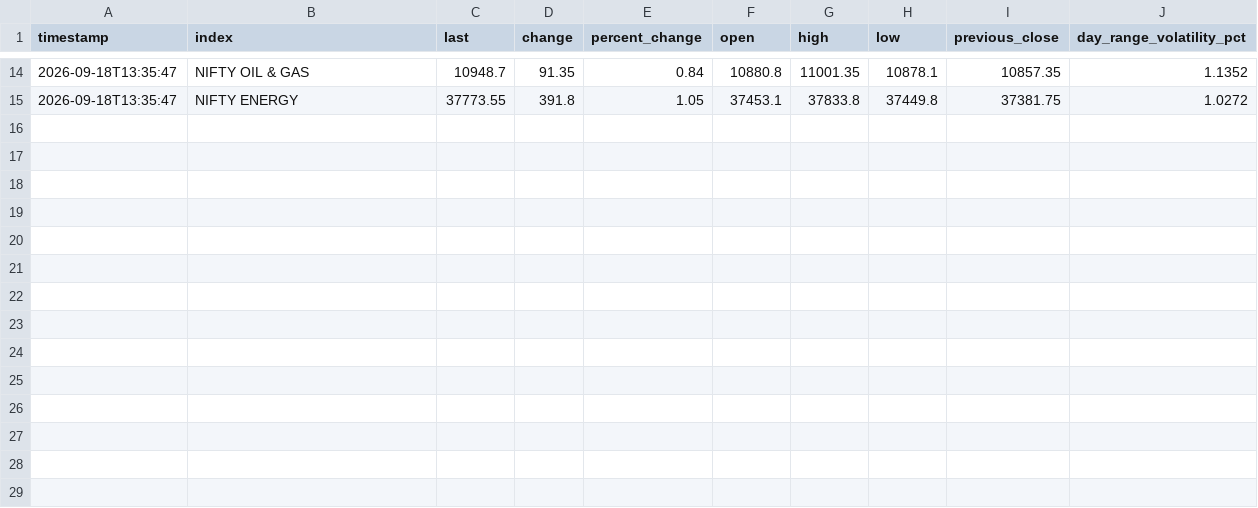
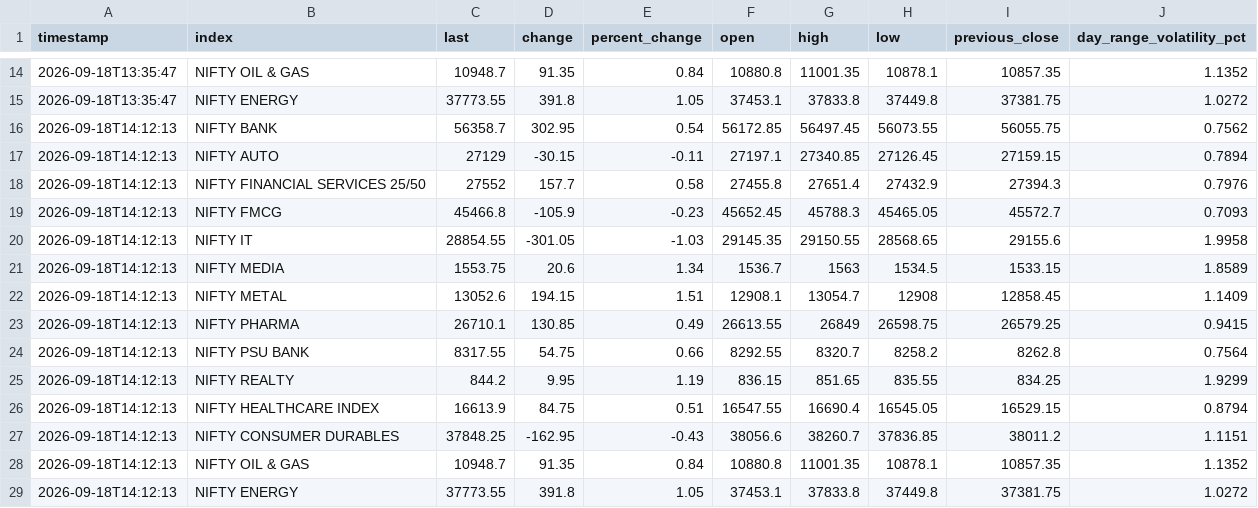
Before and after one commit to 19bcr00124-lab/NSE-ARYAN, a CSV file: sectoral_log.csv, drawn as a sheet; only a part is shown, gaps mark what is left out.

```diff
--- a/sectoral_log.csv
+++ b/sectoral_log.csv
@@ -15 +15,15 @@ timestamp,index,last,change,percent_change,open,high,low,previous_close,day_rang
 2026-09-18T13:35:47,NIFTY ENERGY,37773.55,391.8,1.05,37453.1,37833.8,37449.8,37381.75,1.0272
+2026-09-18T14:12:13,NIFTY BANK,56358.7,302.95,0.54,56172.85,56497.45,56073.55,56055.75,0.7562
+2026-09-18T14:12:13,NIFTY AUTO,27129,-30.15,-0.11,27197.1,27340.85,27126.45,27159.15,0.7894
+2026-09-18T14:12:13,NIFTY FINANCIAL SERVICES 25/50,27552,157.7,0.58,27455.8,27651.4,27432.9,27394.3,0.7976
+2026-09-18T14:12:13,NIFTY FMCG,45466.8,-105.9,-0.23,45652.45,45788.3,45465.05,45572.7,0.7093
+2026-09-18T14:12:13,NIFTY IT,28854.55,-301.05,-1.03,29145.35,29150.55,28568.65,29155.6,1.9958
+2026-09-18T14:12:13,NIFTY MEDIA,1553.75,20.6,1.34,1536.7,1563,1534.5,1533.15,1.8589
+2026-09-18T14:12:13,NIFTY METAL,13052.6,194.15,1.51,12908.1,13054.7,12908,12858.45,1.1409
+2026-09-18T14:12:13,NIFTY PHARMA,26710.1,130.85,0.49,26613.55,26849,26598.75,26579.25,0.9415
+2026-09-18T14:12:13,NIFTY PSU BANK,8317.55,54.75,0.66,8292.55,8320.7,8258.2,8262.8,0.7564
+2026-09-18T14:12:13,NIFTY REALTY,844.2,9.95,1.19,836.15,851.65,835.55,834.25,1.9299
+2026-09-18T14:12:13,NIFTY HEALTHCARE INDEX,16613.9,84.75,0.51,16547.55,16690.4,16545.05,16529.15,0.8794
+2026-09-18T14:12:13,NIFTY CONSUMER DURABLES,37848.25,-162.95,-0.43,38056.6,38260.7,37836.85,38011.2,1.1151
+2026-09-18T14:12:13,NIFTY OIL & GAS,10948.7,91.35,0.84,10880.8,11001.35,10878.1,10857.35,1.1352
+2026-09-18T14:12:13,NIFTY ENERGY,37773.55,391.8,1.05,37453.1,37833.8,37449.8,37381.75,1.0272
```
